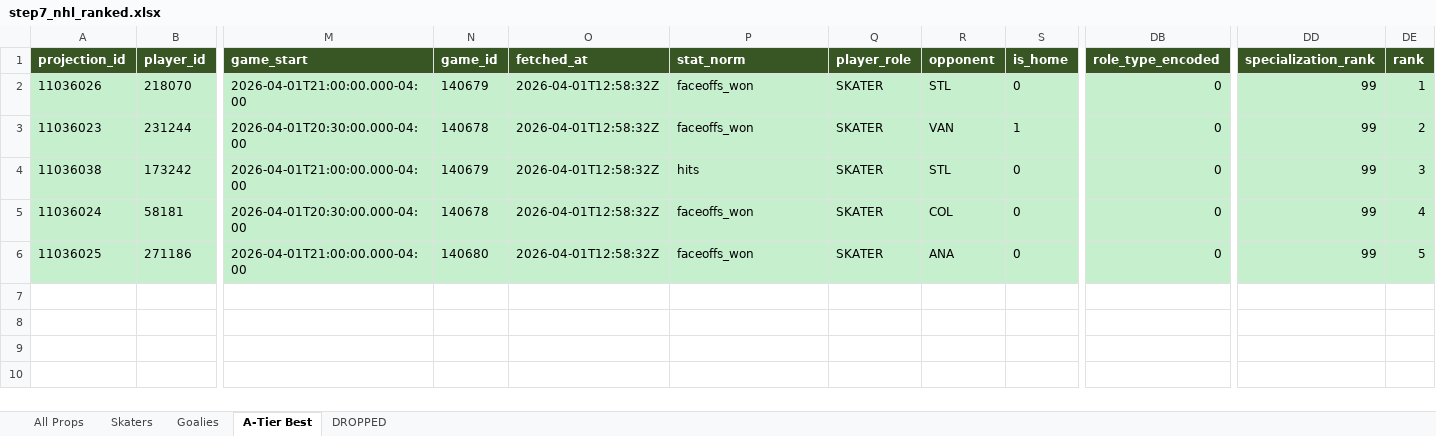
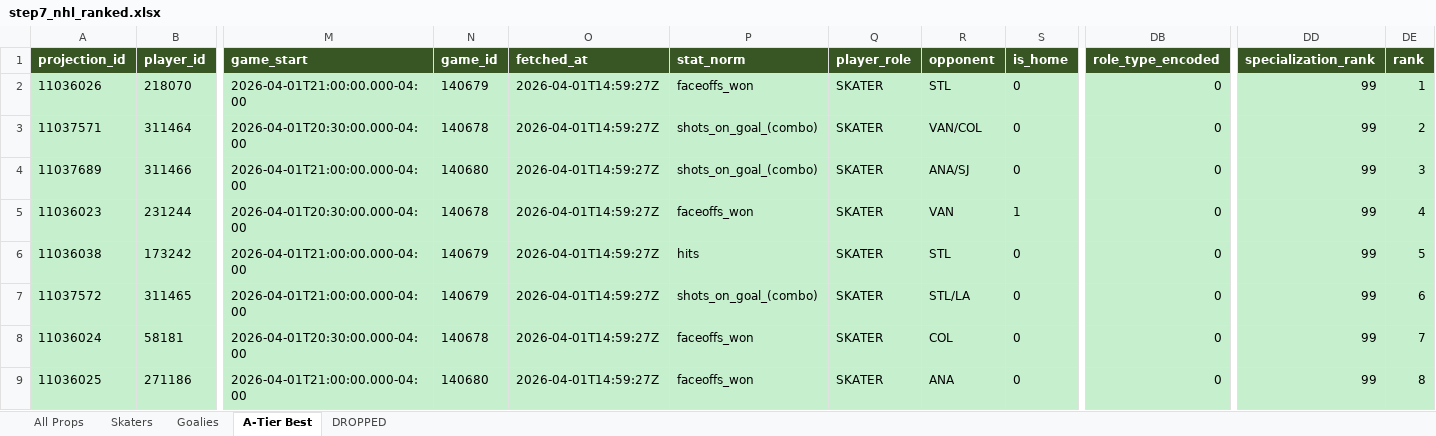
Before and after one commit to halekevi/nba-pipelines, an Excel workbook: NHL/step7_nhl_ranked.xlsx, sheet A-Tier Best, drawn as a sheet; only a part is shown, gaps mark what is left out; values as stored, in another font and other column widths than the file's, no borders; addresses are those after the commit; rows hold the shown columns only; the diff names each change by its address in the sheet, - before the commit and + after, or states it on an @@ line.

```diff
--- a/NHL/step7_nhl_ranked.xlsx (sheet A-Tier Best)
+++ b/NHL/step7_nhl_ranked.xlsx (sheet A-Tier Best)
-O2 (fetched_at): 2026-04-01T12:58:32Z
+O2 (fetched_at): 2026-04-01T14:59:27Z
+row 3: 11037571 | 311464 | 2026-04-01T20:30:00.000-04:00 | 140678 | 2026-04-01T14:59:27Z | shots_on_goal_(combo) | SKATER | VAN/COL | 0 | 0 | 99 | 2
+row 4: 11037689 | 311466 | 2026-04-01T21:00:00.000-04:00 | 140680 | 2026-04-01T14:59:27Z | shots_on_goal_(combo) | SKATER | ANA/SJ | 0 | 0 | 99 | 3
-O5:O6 (fetched_at): 2026-04-01T12:58:32Z
+O5:O6 (fetched_at): 2026-04-01T14:59:27Z
-DE5 (rank): 2
+DE5 (rank): 4
-DE6 (rank): 3
+DE6 (rank): 5
+row 7: 11037572 | 311465 | 2026-04-01T21:00:00.000-04:00 | 140679 | 2026-04-01T14:59:27Z | shots_on_goal_(combo) | SKATER | STL/LA | 0 | 0 | 99 | 6
-O8:O9 (fetched_at): 2026-04-01T12:58:32Z
+O8:O9 (fetched_at): 2026-04-01T14:59:27Z
-DE8 (rank): 4
+DE8 (rank): 7
-DE9 (rank): 5
+DE9 (rank): 8
```
Also changed, not shown: sheet All Props, sheet Skaters, sheet DROPPED, NBA/step7_nba1h_ranked_props.xlsx, NBA/step7_nba1q_ranked_props.xlsx, 42 other files.
